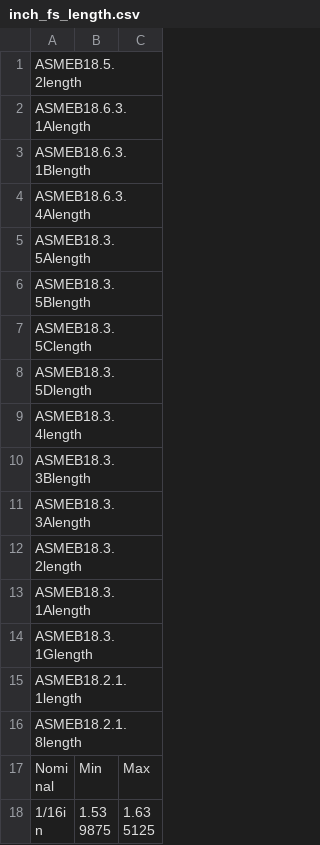
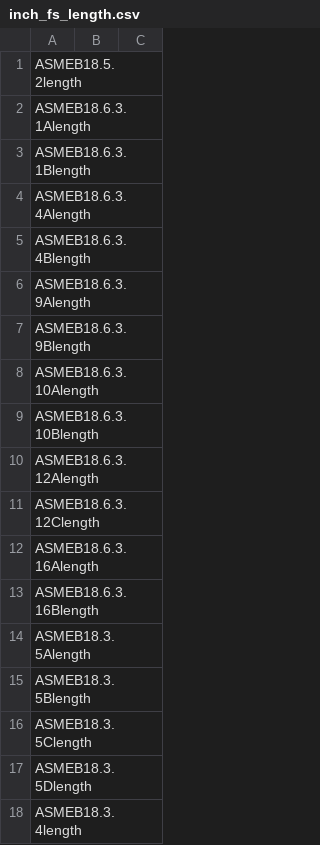
Before and after one commit to shaise/FreeCAD_FastenersWB, a CSV file: FsData/inch_fs_length.csv, drawn as a sheet; only a part is shown; the shorter side is filled out with more unchanged rows; the diff names each change by its address in the sheet, - before the commit and + after, or states it on an @@ line.

Commit message:
Add ASMEB18.6.3 fasteners
Should include the remainder of the common ASME machine screws:
- Pan head
- Fillister head
- Truss head
- Round head

```diff
--- a/FsData/inch_fs_length.csv
+++ b/FsData/inch_fs_length.csv
+row 5: ASMEB18.6.3.4Blength
+row 6: ASMEB18.6.3.9Alength
+row 7: ASMEB18.6.3.9Blength
+row 8: ASMEB18.6.3.10Alength
+row 9: ASMEB18.6.3.10Blength
+row 10: ASMEB18.6.3.12Alength
+row 11: ASMEB18.6.3.12Clength
+row 12: ASMEB18.6.3.16Alength
+row 13: ASMEB18.6.3.16Blength
```
Also changed, not shown: FsData/asmeb18.6.3.1arange.csv, FsData/asmeb18.6.3.4adef.csv, 23 other files.
